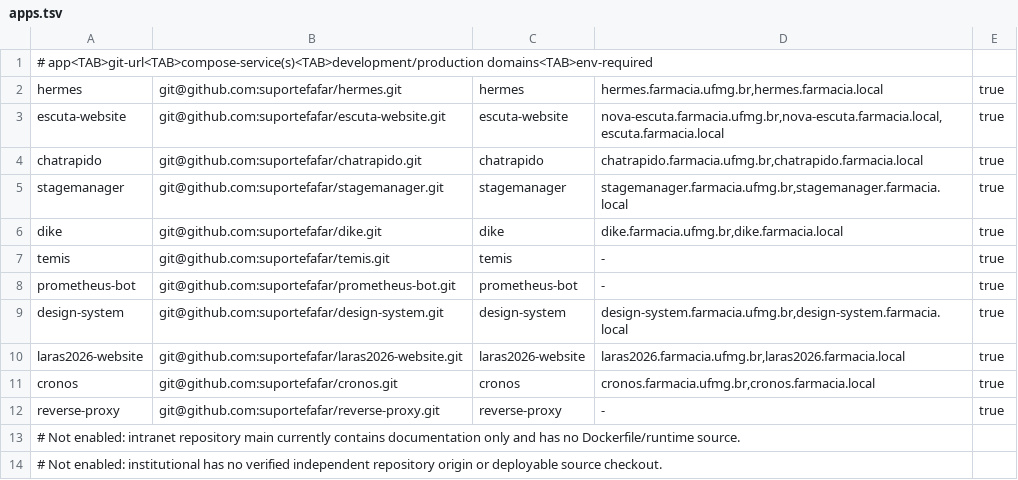
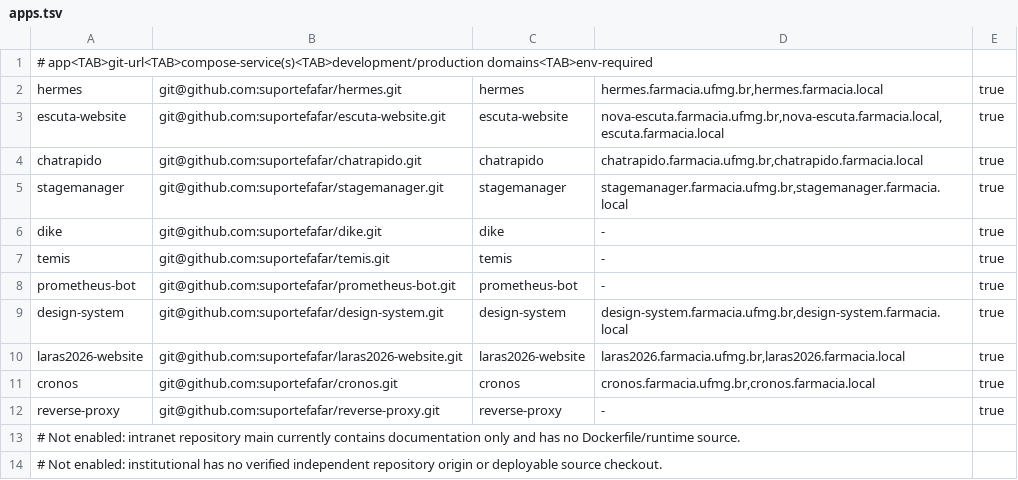
Before and after one commit to suportefafar/olympus, a TSV file: apps.tsv, drawn as a sheet.

Commit message:
Keep Dike internal without hostnames

```diff
--- a/apps.tsv
+++ b/apps.tsv
@@ -5,3 +5,3 @@ chatrapido	git@github.com:suportefafar/chatrapido.git	chatrapido	chatrapido.farm
 stagemanager	git@github.com:suportefafar/stagemanager.git	stagemanager	stagemanager.farmacia.ufmg.br,stagemanager.farmacia.local	true
-dike	git@github.com:suportefafar/dike.git	dike	dike.farmacia.ufmg.br,dike.farmacia.local	true
+dike	git@github.com:suportefafar/dike.git	dike	-	true
 temis	git@github.com:suportefafar/temis.git	temis	-	true
```
Also changed, not shown: 3 other files.
